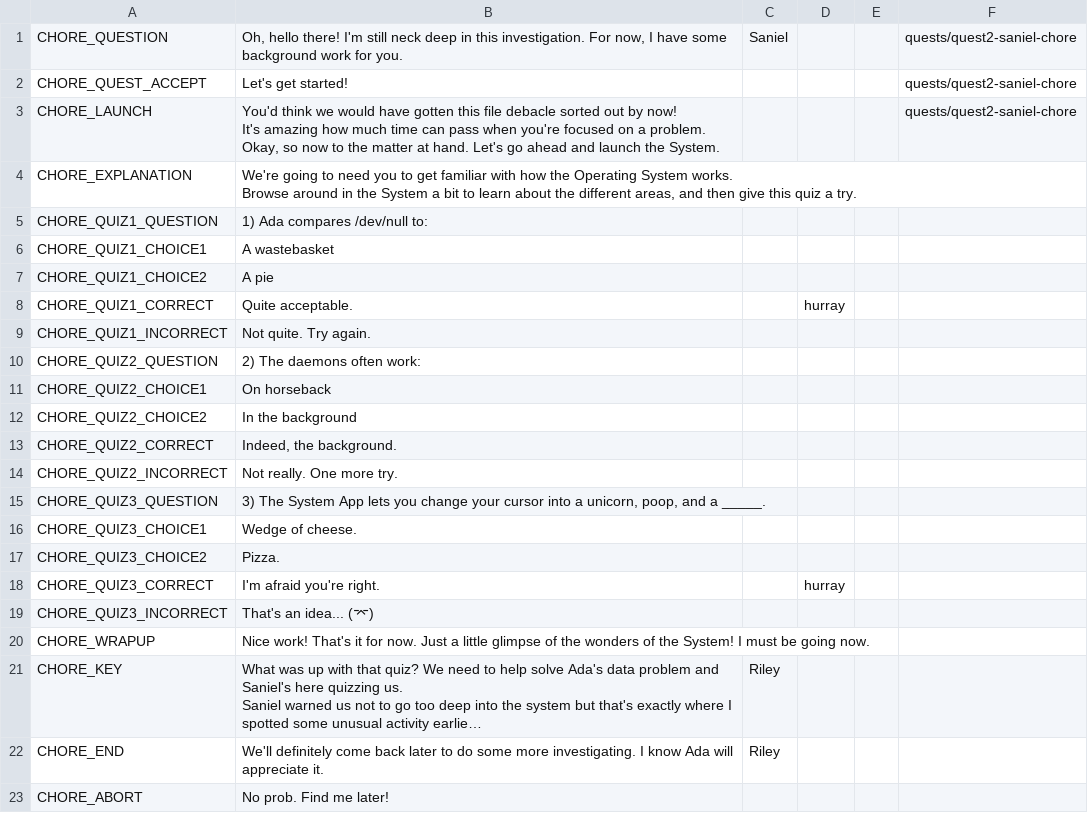
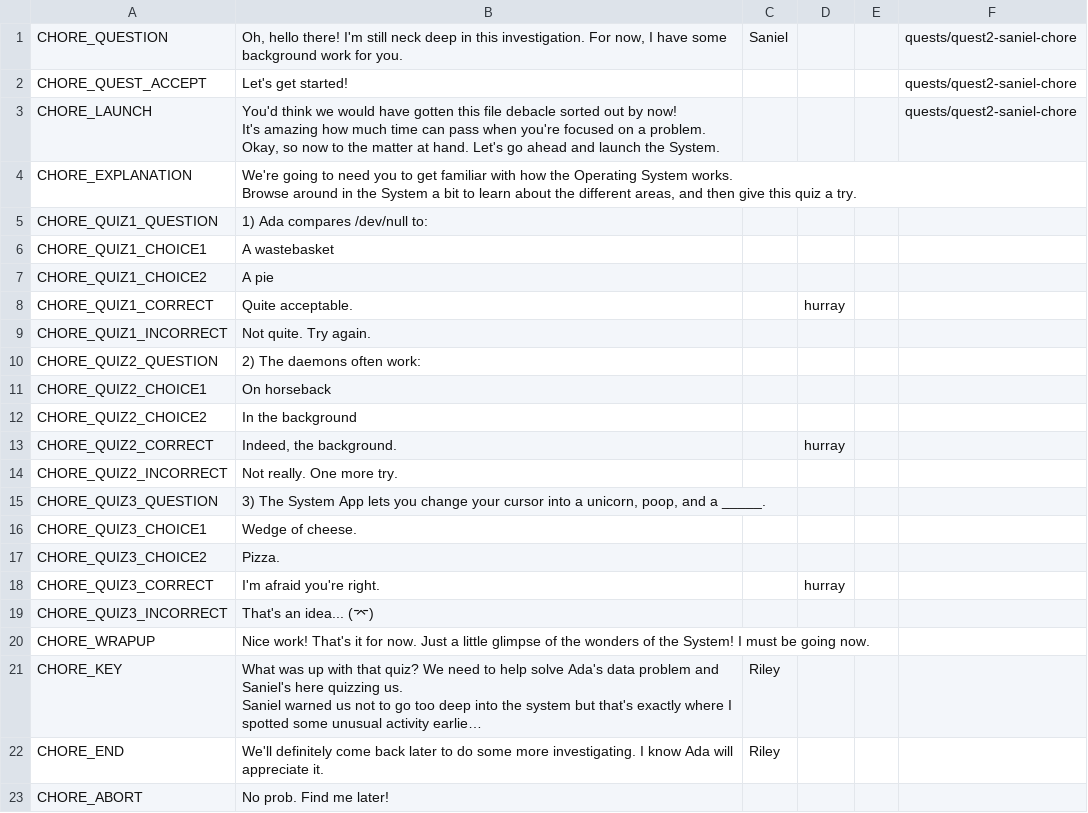
Before and after one commit to endlessm/clubhouse, a CSV file: data/quests_strings/chore.csv, drawn as a sheet; long unchanged cells end in ….

```diff
--- a/data/quests_strings/chore.csv
+++ b/data/quests_strings/chore.csv
@@ -18,3 +18,3 @@ CHORE_QUIZ2_CHOICE1,On horseback,,,,
 CHORE_QUIZ2_CHOICE2,In the background,,,,
-CHORE_QUIZ2_CORRECT,"Indeed, the background.",,,,
+CHORE_QUIZ2_CORRECT,"Indeed, the background.",,hurray,,
 CHORE_QUIZ2_INCORRECT,Not really. One more try.,,,,
```
Also changed, not shown: data/quests_strings/investigation.csv, data/quests_strings/lightspeedenemya2.csv, 4 other files.
